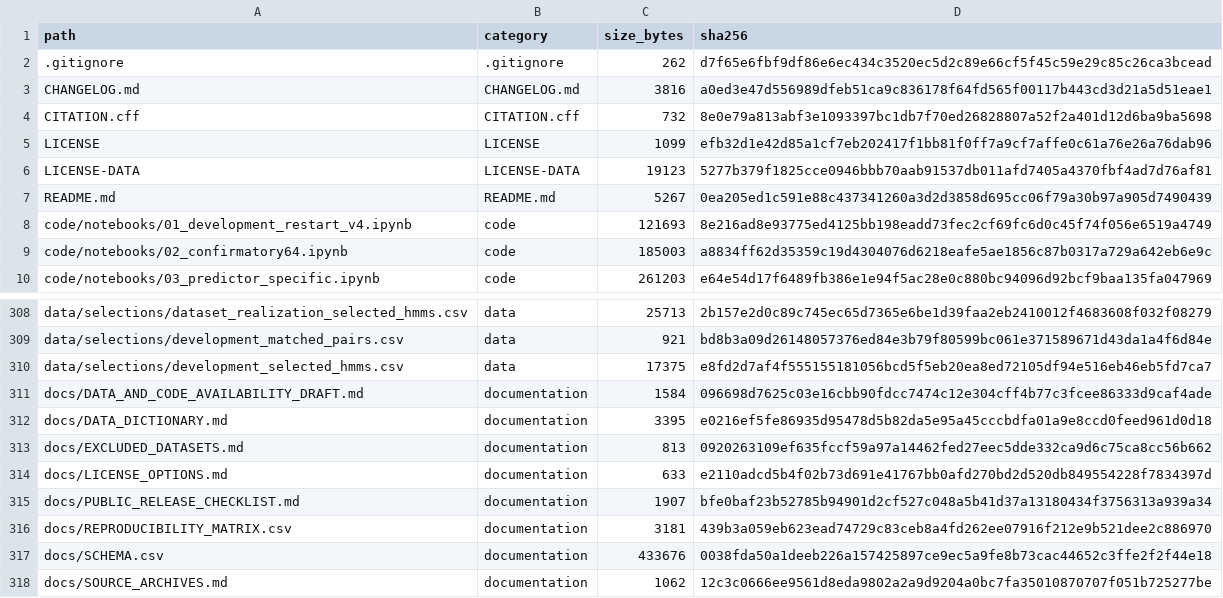
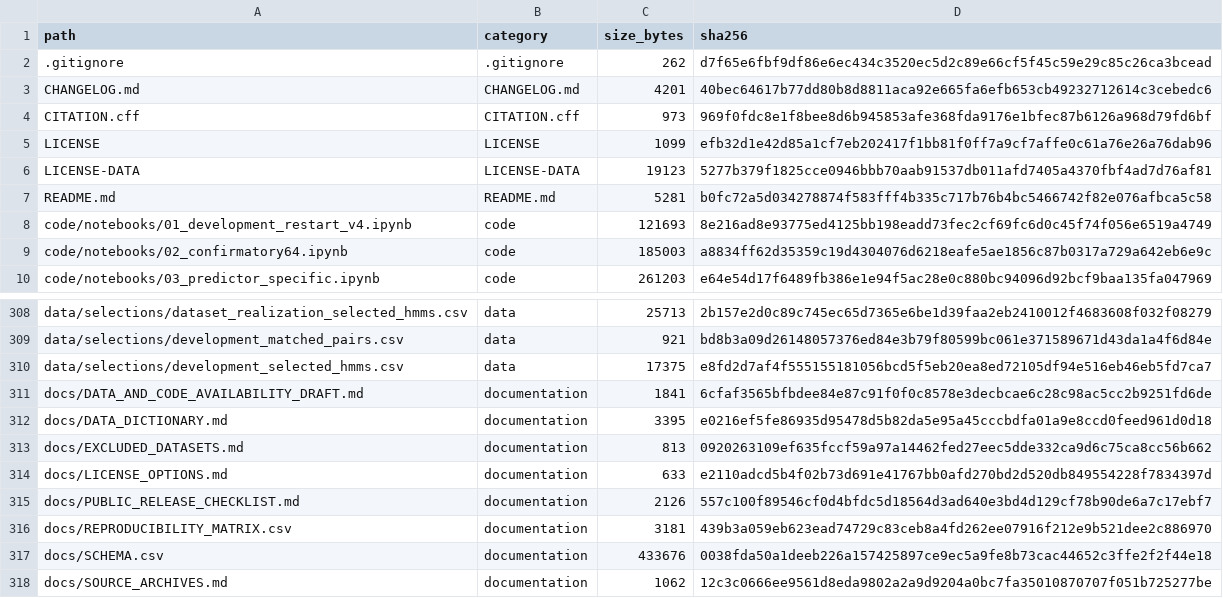
Before and after one commit to bisu3104-cloud/predictive-difficulty-hmm, a CSV file: ARTIFACT_MANIFEST.csv, drawn as a sheet; only a part is shown, gaps mark what is left out.

```diff
--- a/ARTIFACT_MANIFEST.csv
+++ b/ARTIFACT_MANIFEST.csv
@@ -2,7 +2,7 @@ path,category,size_bytes,sha256
 .gitignore,.gitignore,262,d7f65e6fbf9df86e6ec434c3520ec5d2c89e66cf5f45c59e29c85c26ca3bcead
-CHANGELOG.md,CHANGELOG.md,3816,a0ed3e47d556989dfeb51ca9c836178f64fd565f00117b443cd3d21a5d51eae1
-CITATION.cff,CITATION.cff,732,8e0e79a813abf3e1093397bc1db7f70ed26828807a52f2a401d12d6ba9ba5698
+CHANGELOG.md,CHANGELOG.md,4201,40bec64617b77dd80b8d8811aca92e665fa6efb653cb49232712614c3cebedc6
+CITATION.cff,CITATION.cff,973,969f0fdc8e1f8bee8d6b945853afe368fda9176e1bfec87b6126a968d79fd6bf
 LICENSE,LICENSE,1099,efb32d1e42d85a1cf7eb202417f1bb81f0ff7a9cf7affe0c61a76e26a76dab96
 LICENSE-DATA,LICENSE-DATA,19123,5277b379f1825cce0946bbb70aab91537db011afd7405a4370fbf4ad7d76af81
-README.md,README.md,5267,0ea205ed1c591e88c437341260a3d2d3858d695cc06f79a30b97a905d7490439
+README.md,README.md,5281,b0fc72a5d034278874f583fff4b335c717b76b4bc5466742f82e076afbca5c58
 code/notebooks/01_development_restart_v4.ipynb,code,121693,8e216ad8e93775ed4125bb198eadd73fec2cf69fc6d0c45f74f056e6519a4749
@@ -310,3 +310,3 @@ data/selections/development_matched_pairs.csv,data,921,bd8b3a09d26148057376ed84e
 data/selections/development_selected_hmms.csv,data,17375,e8fd2d7af4f555155181056bcd5f5eb20ea8ed72105df94e516eb46eb5fd7ca7
-docs/DATA_AND_CODE_AVAILABILITY_DRAFT.md,documentation,1584,096698d7625c03e16cbb90fdcc7474c12e304cff4b77c3fcee86333d9caf4ade
+docs/DATA_AND_CODE_AVAILABILITY_DRAFT.md,documentation,1841,6cfaf3565bfbdee84e87c91f0f0c8578e3decbcae6c28c98ac5cc2b9251fd6de
 docs/DATA_DICTIONARY.md,documentation,3395,e0216ef5fe86935d95478d5b82da5e95a45cccbdfa01a9e8ccd0feed961d0d18
@@ -314,3 +314,3 @@ docs/EXCLUDED_DATASETS.md,documentation,813,0920263109ef635fccf59a97a14462fed27e
 docs/LICENSE_OPTIONS.md,documentation,633,e2110adcd5b4f02b73d691e41767bb0afd270bd2d520db849554228f7834397d
-docs/PUBLIC_RELEASE_CHECKLIST.md,documentation,1907,bfe0baf23b52785b94901d2cf527c048a5b41d37a13180434f3756313a939a34
+docs/PUBLIC_RELEASE_CHECKLIST.md,documentation,2126,557c100f89546cf0d4bfdc5d18564d3ad640e3bd4d129cf78b90de6a7c17ebf7
 docs/REPRODUCIBILITY_MATRIX.csv,documentation,3181,439b3a059eb623ead74729c83ceb8a4fd262ee07916f212e9b521dee2c886970
```
Also changed, not shown: 6 other files.
